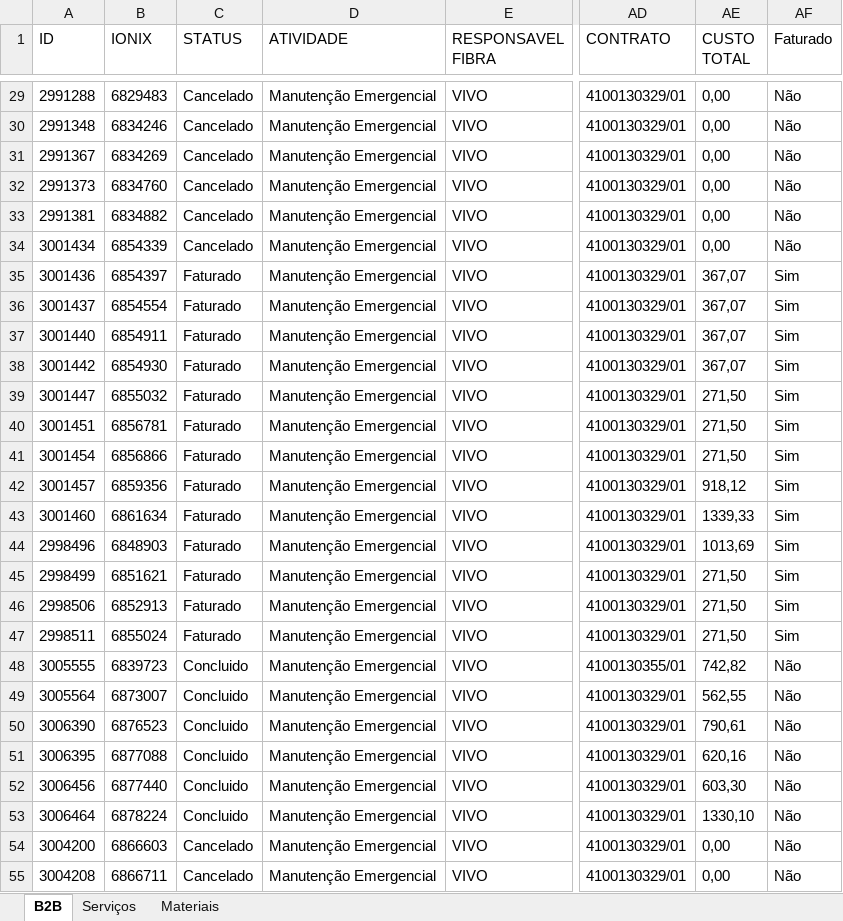
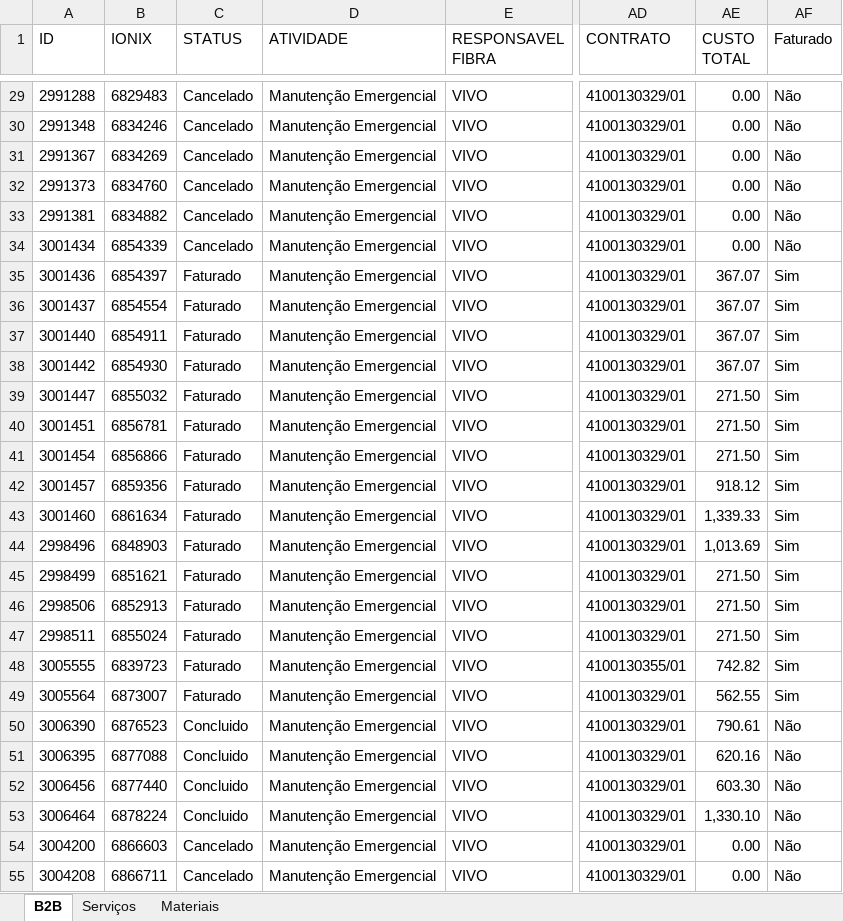
Before and after one commit to willFilho1989/relatorio-b2b, an Excel workbook: relatorio_b2b.xlsx, sheet B2B, drawn as a sheet; only a part is shown, gaps mark what is left out; values as stored, in another font and other column widths than the file's, no borders; the diff covers the shown part only; the diff names each change by its address in the sheet, - before the commit and + after, or states it on an @@ line.

Commit message:
Ajuste na configuração dos dados da coluna CUSTO TOTAL em B2B e Serviços para vir como número.

```diff
--- a/relatorio_b2b.xlsx (sheet B2B)
+++ b/relatorio_b2b.xlsx (sheet B2B)
-AE29:AE34 (CUSTO TOTAL): 0,00
+AE29:AE34 (CUSTO TOTAL): 0.00
-AE35:AE38 (CUSTO TOTAL): 367,07
+AE35:AE38 (CUSTO TOTAL): 367.07
-AE39:AE41 (CUSTO TOTAL): 271,50
+AE39:AE41 (CUSTO TOTAL): 271.50
-AE42 (CUSTO TOTAL): 918,12
+AE42 (CUSTO TOTAL): 918.12
-AE43 (CUSTO TOTAL): 1339,33
+AE43 (CUSTO TOTAL): 1,339.33
-AE44 (CUSTO TOTAL): 1013,69
+AE44 (CUSTO TOTAL): 1,013.69
-AE45:AE47 (CUSTO TOTAL): 271,50
+AE45:AE47 (CUSTO TOTAL): 271.50
-C48:C49 (STATUS): Concluido
+C48:C49 (STATUS): Faturado
-AE48 (CUSTO TOTAL): 742,82
+AE48 (CUSTO TOTAL): 742.82
-AF48:AF49 (Faturado): Não
+AF48:AF49 (Faturado): Sim
-AE49 (CUSTO TOTAL): 562,55
+AE49 (CUSTO TOTAL): 562.55
-AE50 (CUSTO TOTAL): 790,61
+AE50 (CUSTO TOTAL): 790.61
-AE51 (CUSTO TOTAL): 620,16
+AE51 (CUSTO TOTAL): 620.16
-AE52 (CUSTO TOTAL): 603,30
+AE52 (CUSTO TOTAL): 603.30
-AE53 (CUSTO TOTAL): 1330,10
+AE53 (CUSTO TOTAL): 1,330.10
-AE54:AE55 (CUSTO TOTAL): 0,00
+AE54:AE55 (CUSTO TOTAL): 0.00
```
Also changed, not shown: 225 edited cells elsewhere in this sheet, sheet Serviços, 1 other file.
